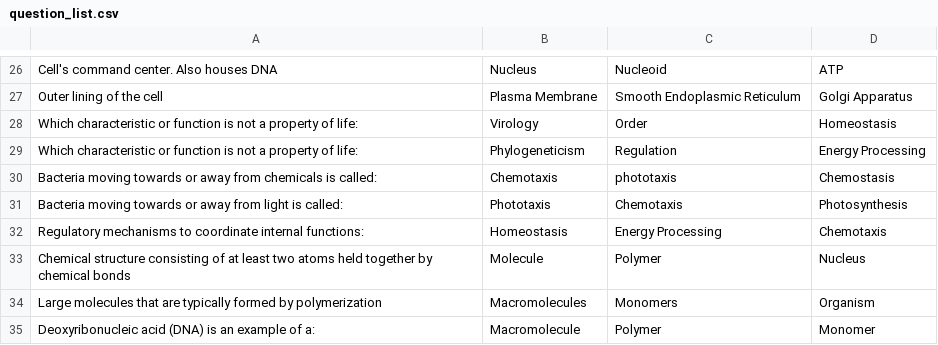
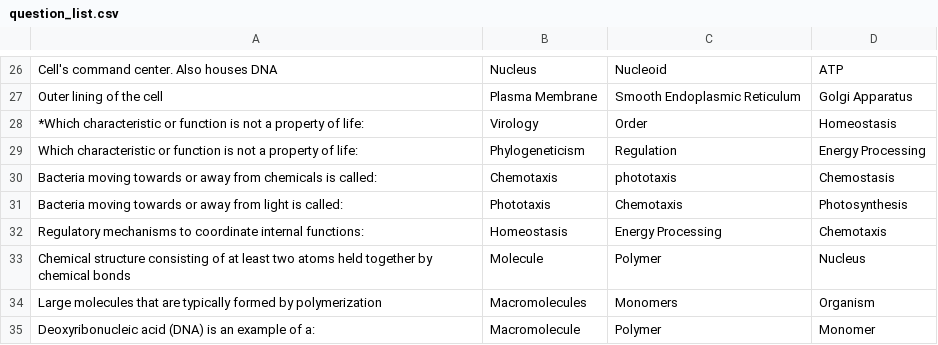
Before and after one commit to RobBeattyProgramming/biology_study_GUI, a CSV file: question_list.csv, drawn as a sheet; only a part is shown, gaps mark what is left out; the diff covers the shown part only.

```diff
--- a/question_list.csv
+++ b/question_list.csv
@@ -27,3 +27,3 @@ Cell's command center. Also houses DNA, Nucleus, Nucleoid, ATP
 Outer lining of the cell, Plasma Membrane, Smooth Endoplasmic Reticulum, Golgi Apparatus
-Which characteristic or function is not a property of life:, Virology, Order, Homeostasis
+*Which characteristic or function is not a property of life:, Virology, Order, Homeostasis
 Which characteristic or function is not a property of life:, Phylogeneticism, Regulation, Energy Processing
```
Also changed, not shown: 32 added rows elsewhere in this file.
